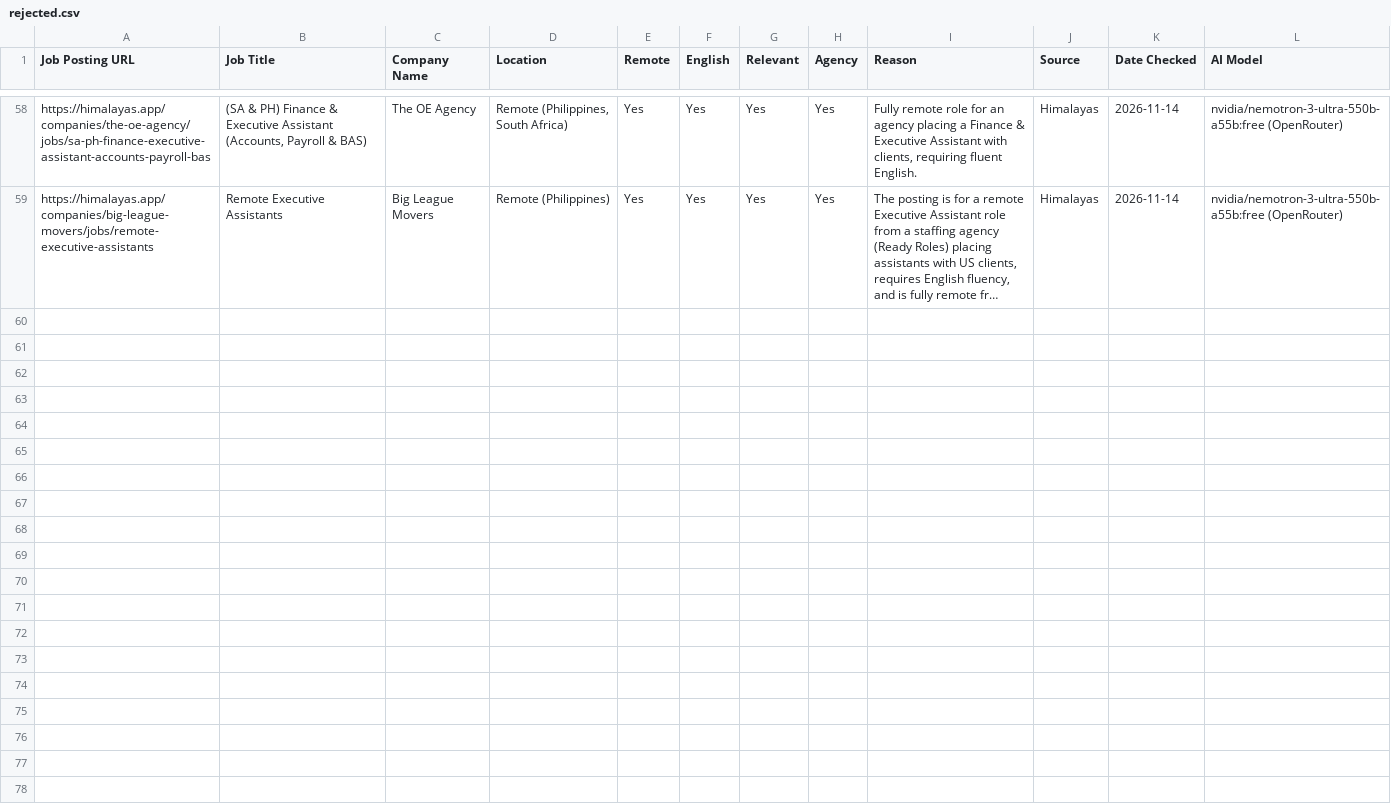
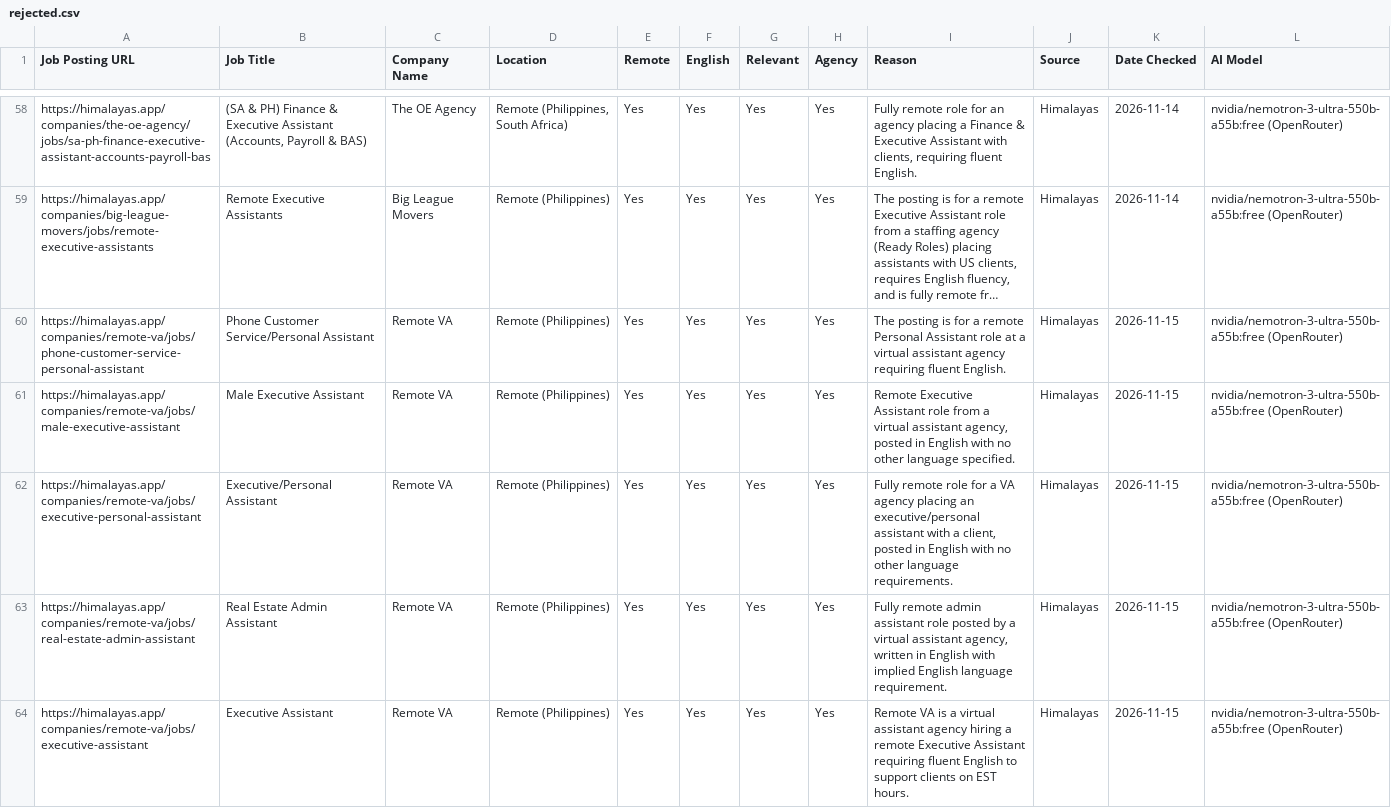
Before and after one commit to benjaminkariuki/ray-ai-automation-case-study, a CSV file: task1-job-outreach/sample-output/rejected.csv, drawn as a sheet; only a part is shown, gaps mark what is left out; long unchanged cells end in …; the diff covers the shown part only; the diff names each change by its address in the sheet, - before the commit and + after, or states it on an @@ line.

```diff
--- a/task1-job-outreach/sample-output/rejected.csv
+++ b/task1-job-outreach/sample-output/rejected.csv
+row 60: https://himalayas.app/companies/remote-va/jobs/phone-customer-service-personal-assistant | Phone Customer Service/Personal Assistant | Remote VA | Remote (Philippines) | Yes | Yes | Yes | Yes | The posting is for a remote Personal Assistant role at a virtual assistant agency requiring fluent English. | Himalayas | 2026-11-15 | nvidia/nemotron-3-ultra-550b-a55b:free (OpenRouter)
+row 61: https://himalayas.app/companies/remote-va/jobs/male-executive-assistant | Male Executive Assistant | Remote VA | Remote (Philippines) | Yes | Yes | Yes | Yes | Remote Executive Assistant role from a virtual assistant agency, posted in English with no other language specified. | Himalayas | 2026-11-15 | nvidia/nemotron-3-ultra-550b-a55b:free (OpenRouter)
+row 62: https://himalayas.app/companies/remote-va/jobs/executive-personal-assistant | Executive/Personal Assistant | Remote VA | Remote (Philippines) | Yes | Yes | Yes | Yes | Fully remote role for a VA agency placing an executive/personal assistant with a client, posted in English with no other language requirements. | Himalayas | 2026-11-15 | nvidia/nemotron-3-ultra-550b-a55b:free (OpenRouter)
+row 63: https://himalayas.app/companies/remote-va/jobs/real-estate-admin-assistant | Real Estate Admin Assistant | Remote VA | Remote (Philippines) | Yes | Yes | Yes | Yes | Fully remote admin assistant role posted by a virtual assistant agency, written in English with implied English language requirement. | Himalayas | 2026-11-15 | nvidia/nemotron-3-ultra-550b-a55b:free (OpenRouter)
+row 64: https://himalayas.app/companies/remote-va/jobs/executive-assistant | Executive Assistant | Remote VA | Remote (Philippines) | Yes | Yes | Yes | Yes | Remote VA is a virtual assistant agency hiring a remote Executive Assistant requiring fluent English to support clients on EST hours. | Himalayas | 2026-11-15 | nvidia/nemotron-3-ultra-550b-a55b:free (OpenRouter)
```
Also changed, not shown: 4 added rows elsewhere in this file, task1-job-outreach/sample-output/run-log.csv, 11 other files.
